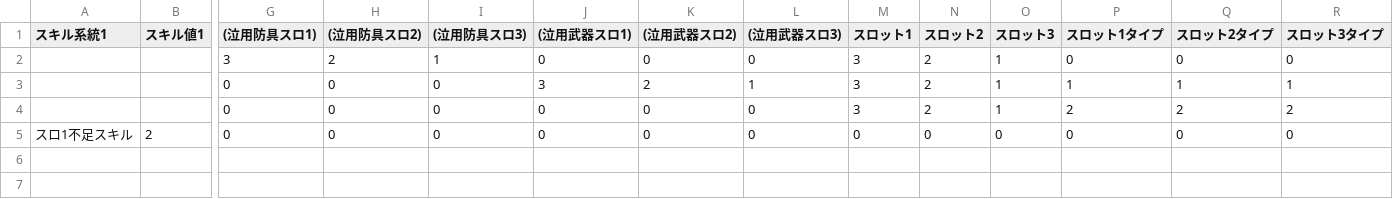
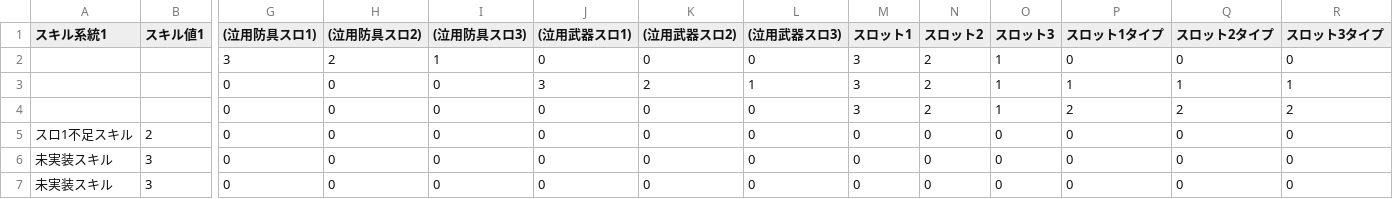
Before and after one commit to EXXXI/WildsSim, a CSV file: src/SimModelTest/save/additionalCharm.csv, drawn as a sheet; only a part is shown, gaps mark what is left out; rows hold the shown columns only; the diff names each change by its address in the sheet, - before the commit and + after, or states it on an @@ line.

```diff
--- a/src/SimModelTest/save/additionalCharm.csv
+++ b/src/SimModelTest/save/additionalCharm.csv
+row 6: 未実装スキル | 3 | 0 | 0 | 0 | 0 | 0 | 0 | 0 | 0 | 0 | 0 | 0 | 0
+row 7: 未実装スキル | 3 | 0 | 0 | 0 | 0 | 0 | 0 | 0 | 0 | 0 | 0 | 0 | 0
```
Also changed, not shown: src/SimModelTest/save/artian.csv, src/SimModelTest/save/myset.csv, 19 other files.
